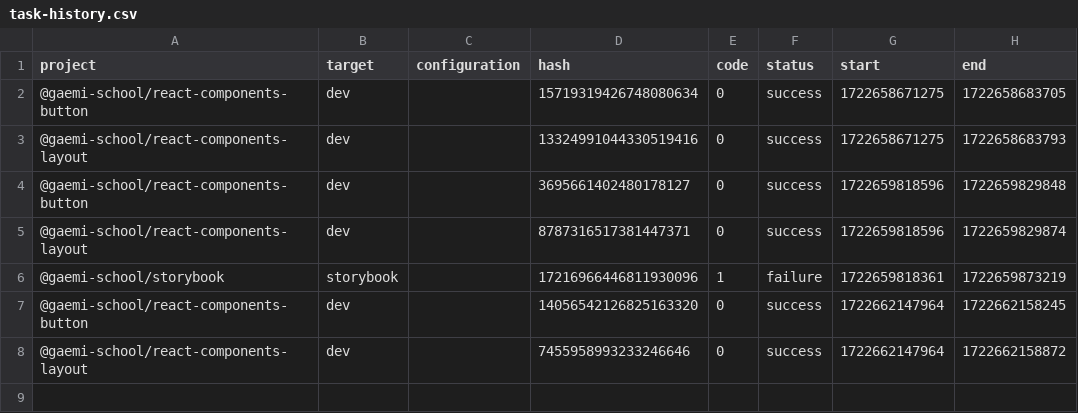
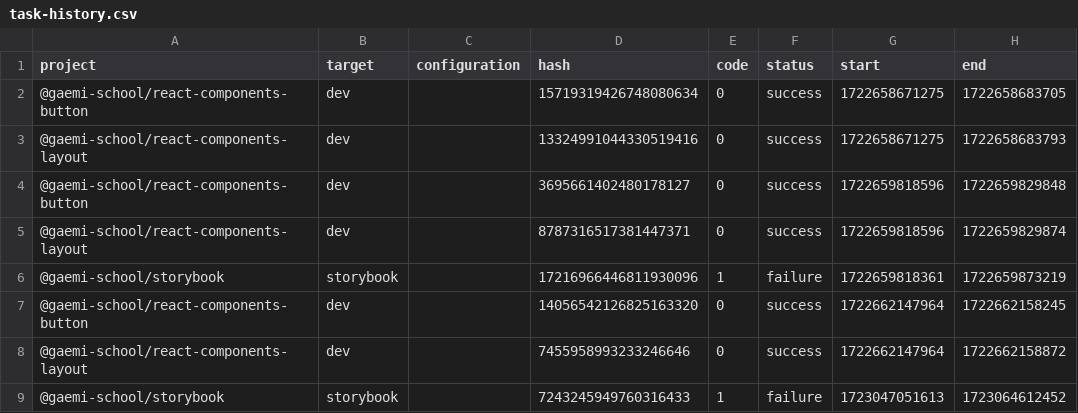
Before and after one commit to gentleGrow/frontend, a CSV file: frontend/.nx/workspace-data/task-history.csv, drawn as a sheet.

```diff
--- a/frontend/.nx/workspace-data/task-history.csv
+++ b/frontend/.nx/workspace-data/task-history.csv
@@ -8 +8,2 @@ project,target,configuration,hash,code,status,start,end
 @gaemi-school/react-components-layout,dev,,7455958993233246646,0,success,1722662147964,1722662158872
+@gaemi-school/storybook,storybook,,7243245949760316433,1,failure,1723047051613,1723064612452
```
Also changed, not shown: 11 other files.
